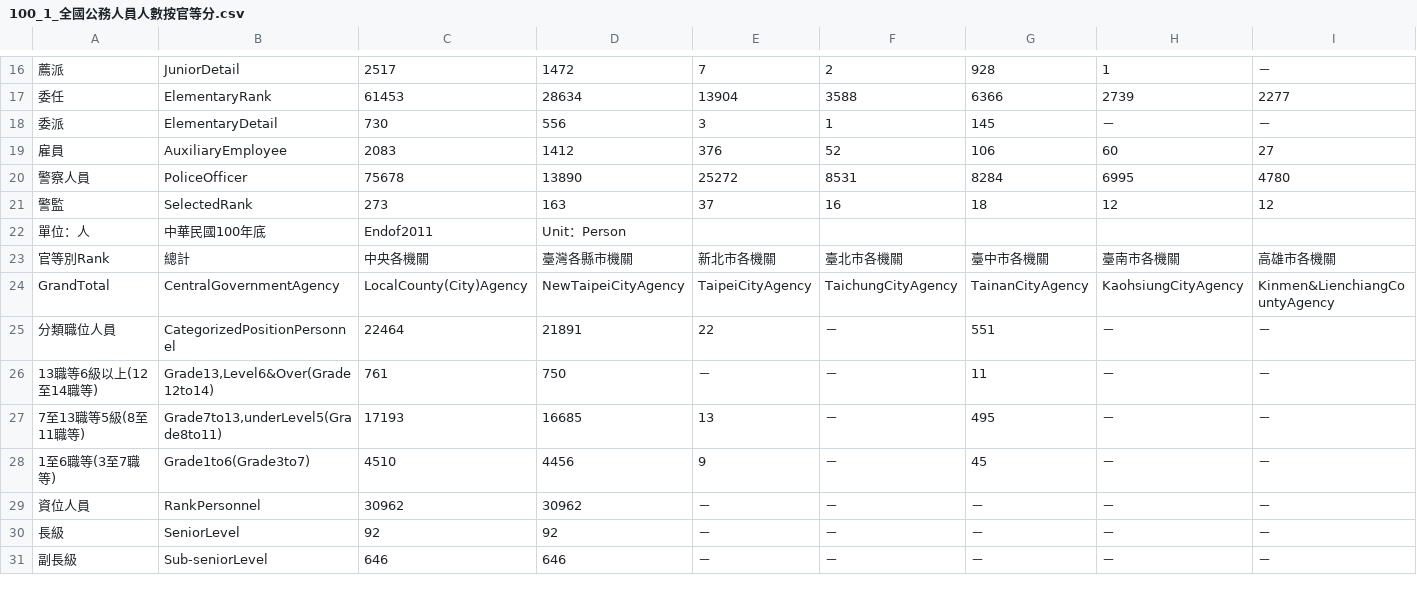
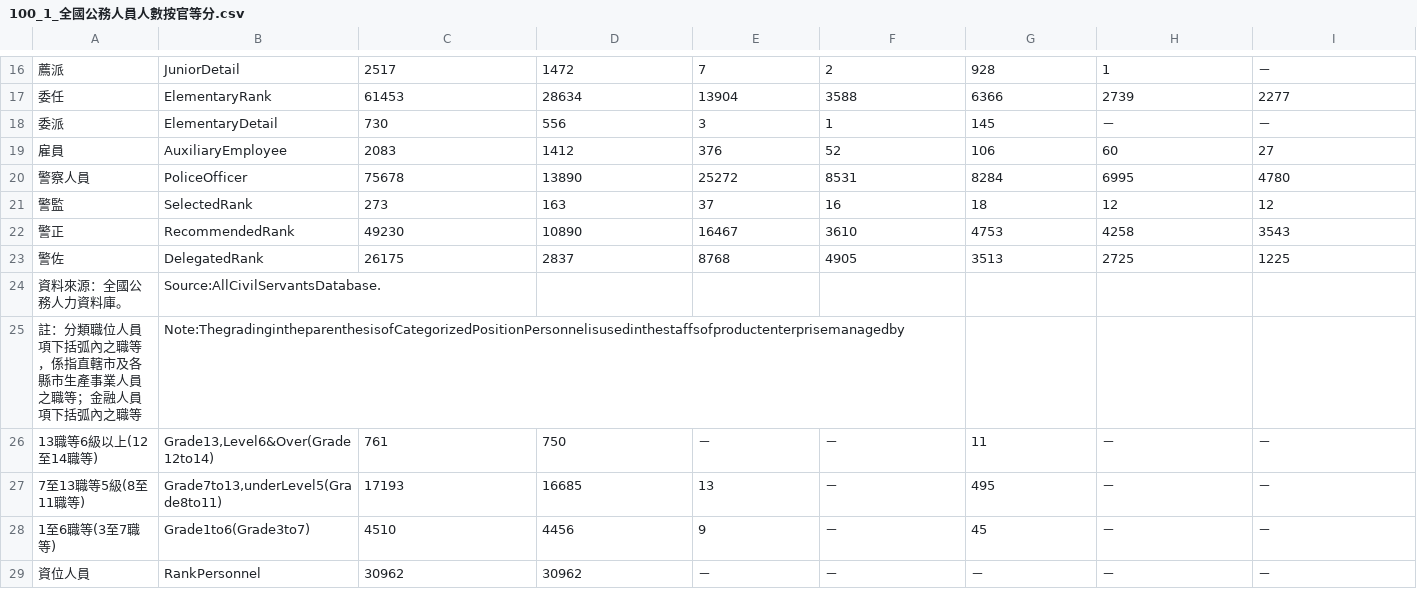
Before and after one commit to g0v-data/mocs, a CSV file: civil-servants/100/100_1_全國公務人員人數按官等分.csv, drawn as a sheet; only a part is shown, gaps mark what is left out; the shorter side is filled out with more unchanged rows; removed rows and columns are numbered as before the commit, all else as after; rows hold the shown columns only; the diff names each change by its address in the sheet, - before the commit and + after, or states it on an @@ line.

```diff
--- a/civil-servants/100/100_1_全國公務人員人數按官等分.csv
+++ b/civil-servants/100/100_1_全國公務人員人數按官等分.csv
-row 22: 單位：人 | 中華民國100年底 | Endof2011 | Unit：Person
-row 23: 官等別Rank | 總計 | 中央各機關 | 臺灣各縣市機關 | 新北市各機關 | 臺北市各機關 | 臺中市各機關 | 臺南市各機關 | 高雄市各機關
-row 24: GrandTotal | CentralGovernmentAgency | LocalCounty(City)Agency | NewTaipeiCityAgency | TaipeiCityAgency | TaichungCityAgency | TainanCityAgency | KaohsiungCityAgency | Kinmen&LienchiangCountyAgency
-row 25: 分類職位人員 | CategorizedPositionPersonnel | 22464 | 21891 | 22 | － | 551 | － | －
+row 22: 警正 | RecommendedRank | 49230 | 10890 | 16467 | 3610 | 4753 | 4258 | 3543
+row 23: 警佐 | DelegatedRank | 26175 | 2837 | 8768 | 4905 | 3513 | 2725 | 1225
+row 24: 資料來源：全國公務人力資料庫。 | Source:AllCivilServantsDatabase.
+row 25: 註：分類職位人員項下括弧內之職等，係指直轄市及各縣市生產事業人員之職等；金融人員項下括弧內之職等 | Note:ThegradingintheparenthesisofCategorizedPositionPersonnelisusedinthestaffsofproductenterprisemanagedby
```
Also changed, not shown: civil-servants/101/101_1_全國公務人員人數按官等分.csv, civil-servants/95/95_1_全國公務人員人數按官等分.csv, 4 other files.
